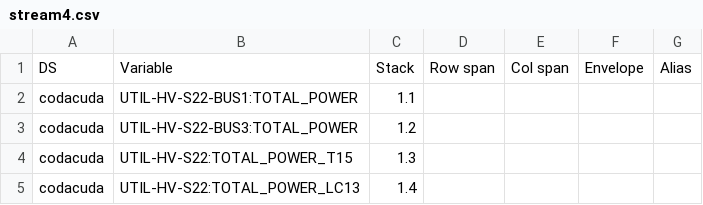
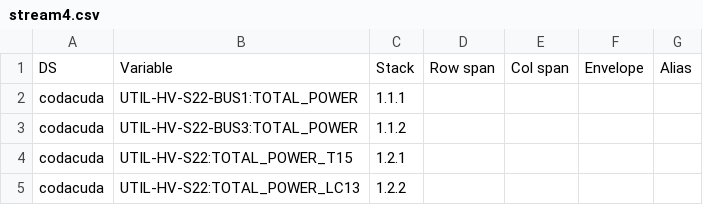
Before and after one commit to iplot-viz/mint, a CSV file: csv/stream4.csv, drawn as a sheet.

```diff
--- a/csv/stream4.csv
+++ b/csv/stream4.csv
@@ -1,5 +1,5 @@
 DS,Variable,Stack,Row span,Col span,Envelope,Alias
-codacuda,UTIL-HV-S22-BUS1:TOTAL_POWER,1.1,,,,
-codacuda,UTIL-HV-S22-BUS3:TOTAL_POWER,1.2,,,,
-codacuda,UTIL-HV-S22:TOTAL_POWER_T15,1.3,,,,
-codacuda,UTIL-HV-S22:TOTAL_POWER_LC13,1.4,,,,
+codacuda,UTIL-HV-S22-BUS1:TOTAL_POWER,1.1.1,,,,
+codacuda,UTIL-HV-S22-BUS3:TOTAL_POWER,1.1.2,,,,
+codacuda,UTIL-HV-S22:TOTAL_POWER_T15,1.2.1,,,,
+codacuda,UTIL-HV-S22:TOTAL_POWER_LC13,1.2.2,,,,
```
Also changed, not shown: 31 other files.
